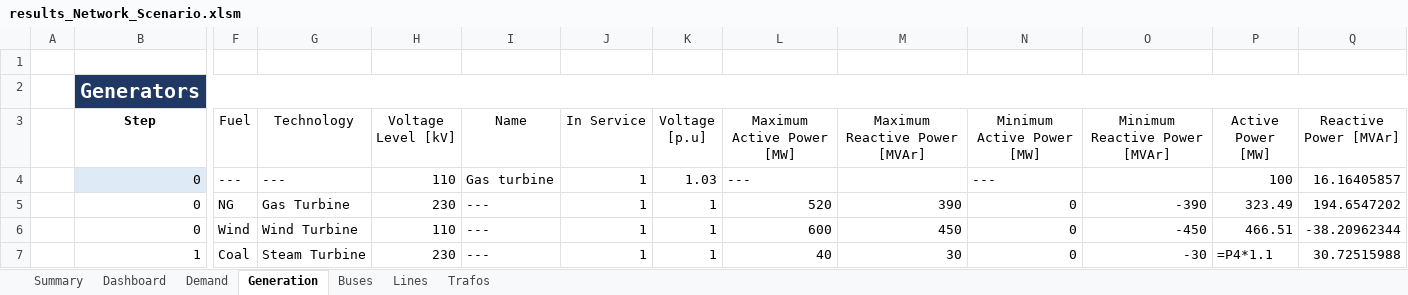
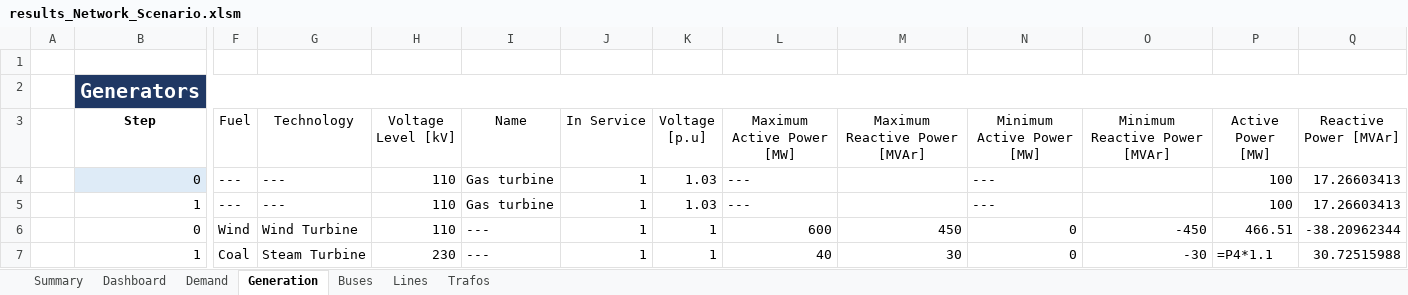
Before and after one commit to jiahechu/propens-pandapower, an Excel workbook: src/analysis/output_templates/results_Network_Scenario.xlsm, sheet Generation, drawn as a sheet; only a part is shown, gaps mark what is left out; values as stored, in another font and other column widths than the file's, no borders; formulas without a stored value are shown as written; table styles not drawn; removed rows and columns are numbered as before the commit, all else as after; rows hold the shown columns only; the diff names each change by its address in the sheet, - before the commit and + after, or states it on an @@ line.

```diff
--- a/src/analysis/output_templates/results_Network_Scenario.xlsm (sheet Generation)
+++ b/src/analysis/output_templates/results_Network_Scenario.xlsm (sheet Generation)
-Q4 (Reactive Power [MVAr]): 16.16405857
+Q4 (Reactive Power [MVAr]): 17.26603413
-row 5:  | 0 | NG | Gas Turbine | 230 | --- | 1 | 1 | 520 | 390 | 0 | -390 | 323.49 | 194.6547202
+row 5:  | 1 | --- | --- | 110 | Gas turbine | 1 | 1.03 | --- |  | --- |  | 100 | 17.26603413
```
Also changed, not shown: sheet Lines, sheet Buses, sheet Demand, sheet Summary, sheet Trafos, 2 other files.
